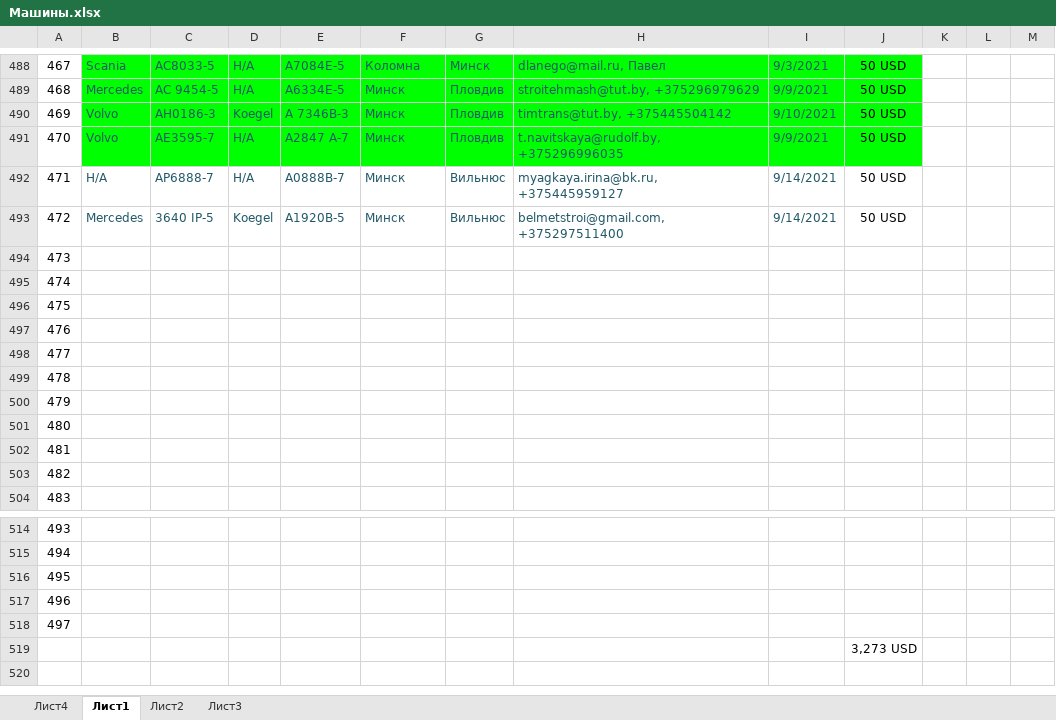
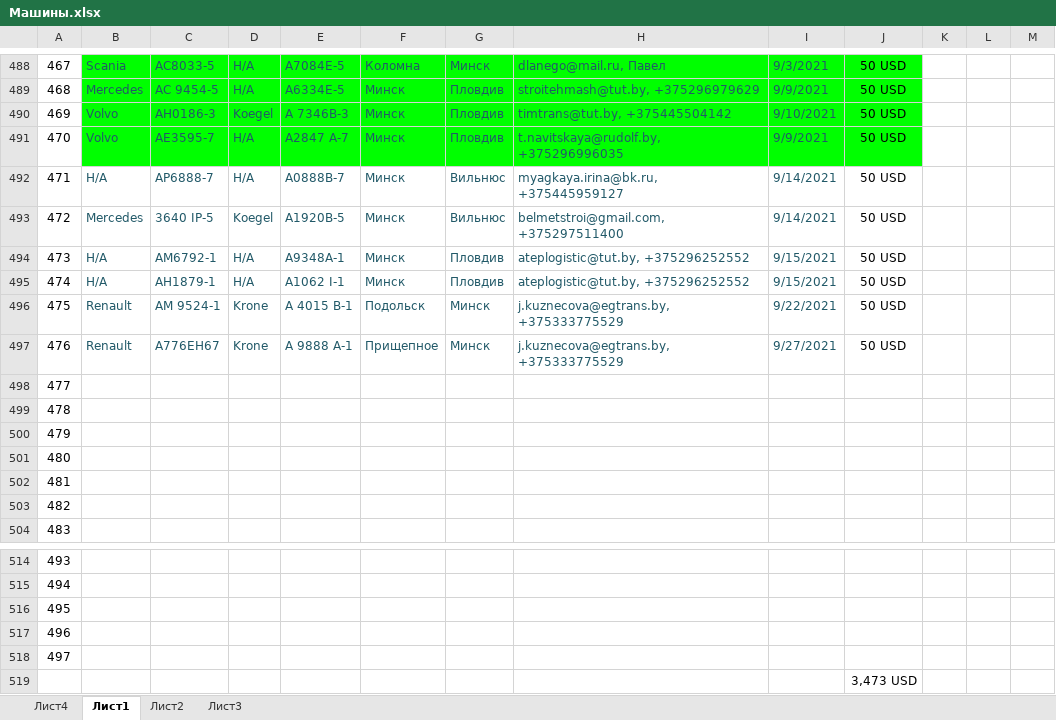
Before and after one commit to rutraq/Logistic, an Excel workbook: Машины.xlsx, sheet Лист1, drawn as a sheet; only a part is shown, gaps mark what is left out; values as stored, in another font and other column widths than the file's, no borders; the diff names each change by its address in the sheet, - before the commit and + after, or states it on an @@ line.

Commit message:
Update Машины.xlsx

```diff
--- a/Машины.xlsx (sheet Лист1)
+++ b/Машины.xlsx (sheet Лист1)
-B494:B495: (empty)
+B494:B495: Н/А
-C494: (empty)
+C494: АМ6792-1
-D494:D495: (empty)
+D494:D495: Н/А
-E494: (empty)
+E494: А9348А-1
-F494:F495: (empty)
+F494:F495: Минск
-G494:G495: (empty)
+G494:G495: Пловдив
-H494:H495: (empty)
+H494:H495: ateplogistic@tut.by, +375296252552
-I494:I495: (empty)
+I494:I495: 9/15/2021
-J494:J497: (empty)
+J494:J497: 50 USD
-C495: (empty)
+C495: АН1879-1
-E495: (empty)
+E495: А1062 I-1
-B496:B497: (empty)
+B496:B497: Renault
-C496: (empty)
+C496: АМ 9524-1
-D496:D497: (empty)
+D496:D497: Krone
-E496: (empty)
+E496: А 4015 В-1
-F496: (empty)
+F496: Подольск
-G496:G497: (empty)
+G496:G497: Минск
-H496:H497: (empty)
+H496:H497: j.kuznecova@egtrans.by, +375333775529
-I496: (empty)
+I496: 9/22/2021
-C497: (empty)
+C497: А776ЕН67
-E497: (empty)
+E497: A 9888 A-1
-F497: (empty)
+F497: Прищепное
-I497: (empty)
+I497: 9/27/2021
-J519: 3,273 USD
+J519: 3,473 USD
```
